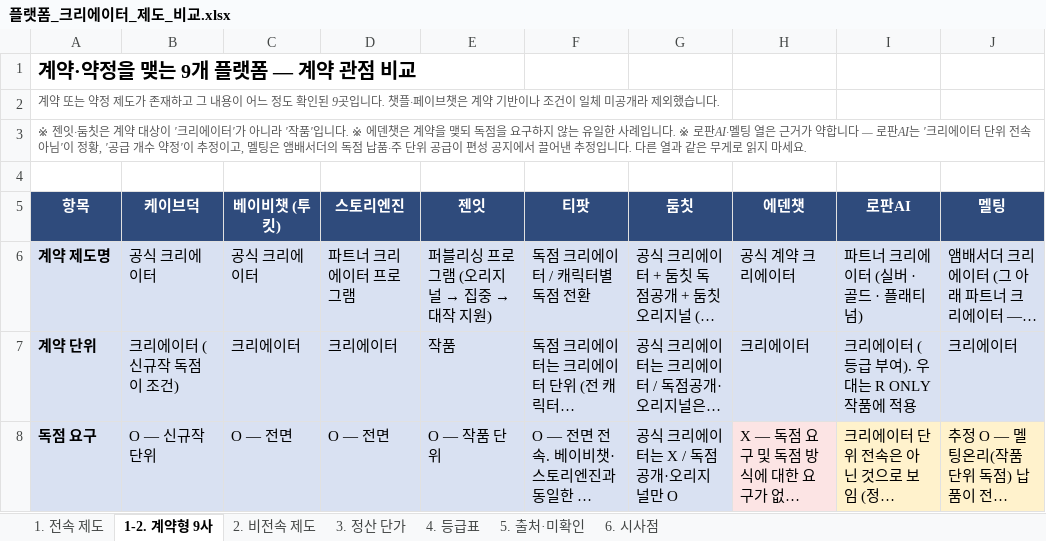
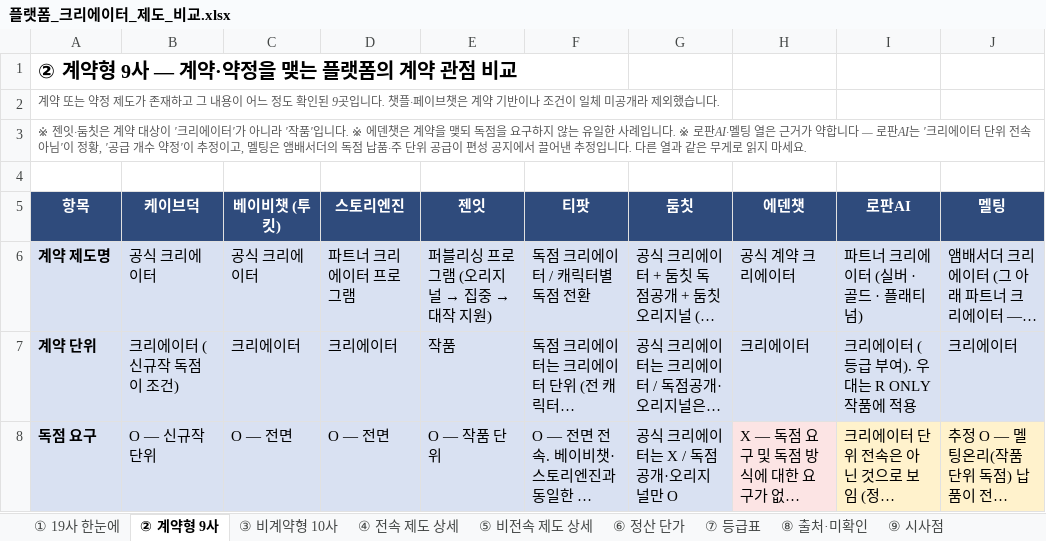
Before and after one commit to effie-cp/-, an Excel workbook: research/platform-creator/플랫폼_크리에이터_제도_비교.xlsx, sheet ② 계약형 9사, drawn as a sheet; only a part is shown; long unchanged cells end in …; values as stored, in another font and other column widths than the file's, no borders; the diff names each change by its address in the sheet, - before the commit and + after, or states it on an @@ line.

```diff
--- a/research/platform-creator/플랫폼_크리에이터_제도_비교.xlsx (sheet ② 계약형 9사)
+++ b/research/platform-creator/플랫폼_크리에이터_제도_비교.xlsx (sheet ② 계약형 9사)
-sheet tab: 1. 전속 제도
+sheet tab: ① 19사 한눈에
-sheet tab: 1-2. 계약형 9사
+sheet tab: ② 계약형 9사
-sheet tab: 2. 비전속 제도
+sheet tab: ③ 비계약형 10사
-sheet tab: 3. 정산 단가
+sheet tab: ④ 전속 제도 상세
-sheet tab: 4. 등급표
+sheet tab: ⑤ 비전속 제도 상세
-sheet tab: 5. 출처·미확인
+sheet tab: ⑥ 정산 단가
-sheet tab: 6. 시사점
+sheet tab: ⑦ 등급표
+sheet tab: ⑧ 출처·미확인
+sheet tab: ⑨ 시사점
-A1 (항목): 계약·약정을 맺는 9개 플랫폼 — 계약 관점 비교
+A1 (항목): ② 계약형 9사 — 계약·약정을 맺는 플랫폼의 계약 관점 비교
```
Also changed, not shown: sheet ④ 전속 제도 상세, sheet ⑥ 정산 단가, sheet ③ 비계약형 10사, sheet ⑤ 비전속 제도 상세, sheet ⑦ 등급표, sheet ① 19사 한눈에, 2 other files.
